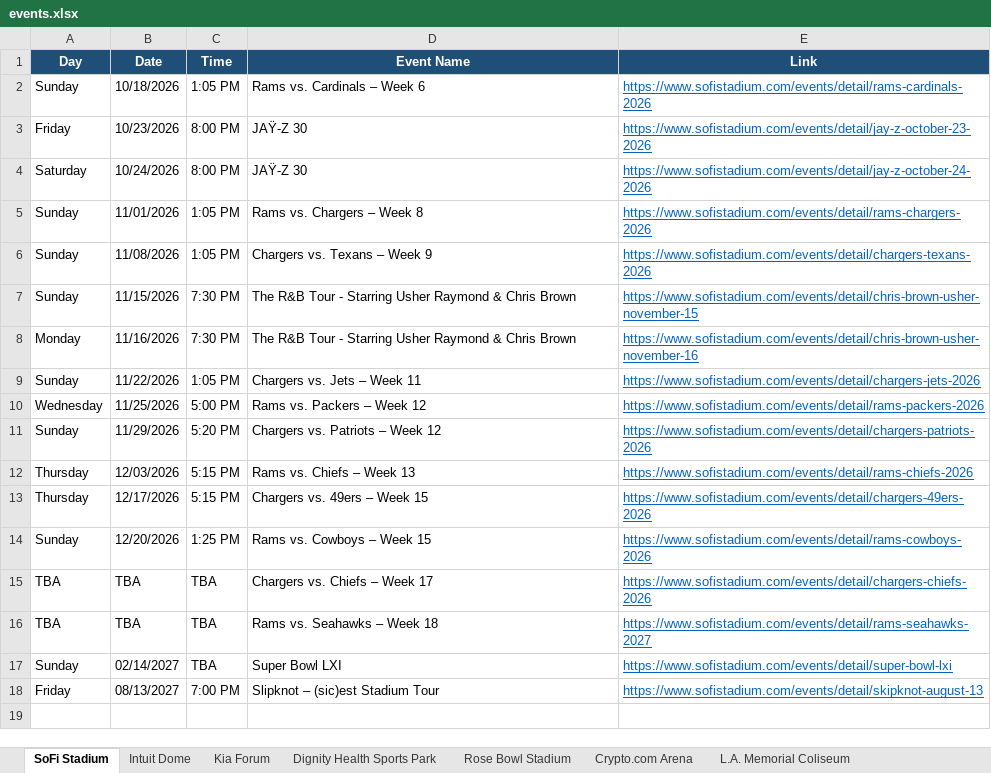
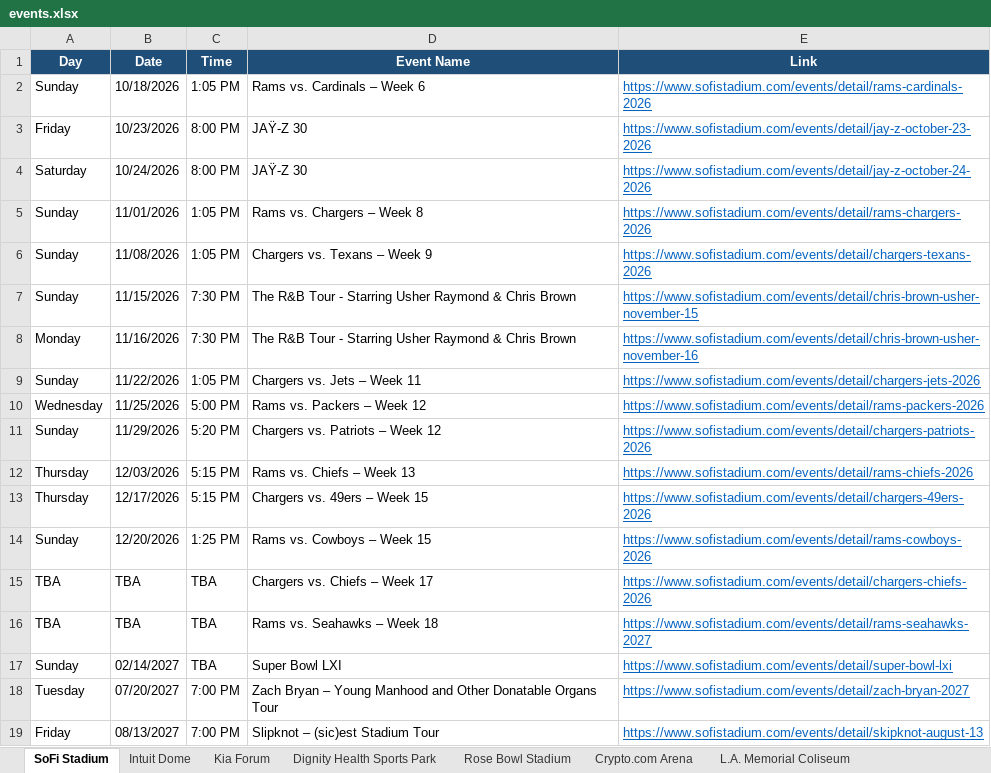
Before and after one commit to hannahlee-vzw/southern_california_events, an Excel workbook: docs/events.xlsx, sheet SoFi Stadium, drawn as a sheet; values as stored, in another font and other column widths than the file's, no borders; the diff names each change by its address in the sheet, - before the commit and + after, or states it on an @@ line.

```diff
--- a/docs/events.xlsx (sheet SoFi Stadium)
+++ b/docs/events.xlsx (sheet SoFi Stadium)
+row 18: Tuesday | 07/20/2027 | 7:00 PM | Zach Bryan – Young Manhood and Other Donatable Organs Tour | https://www.sofistadium.com/events/detail/zach-bryan-2027
```
Also changed, not shown: sheet Past Events, sheet Dignity Health Sports Park, sheet Hollywood Bowl, sheet Kia Forum, sheet Intuit Dome, 3 other files.
